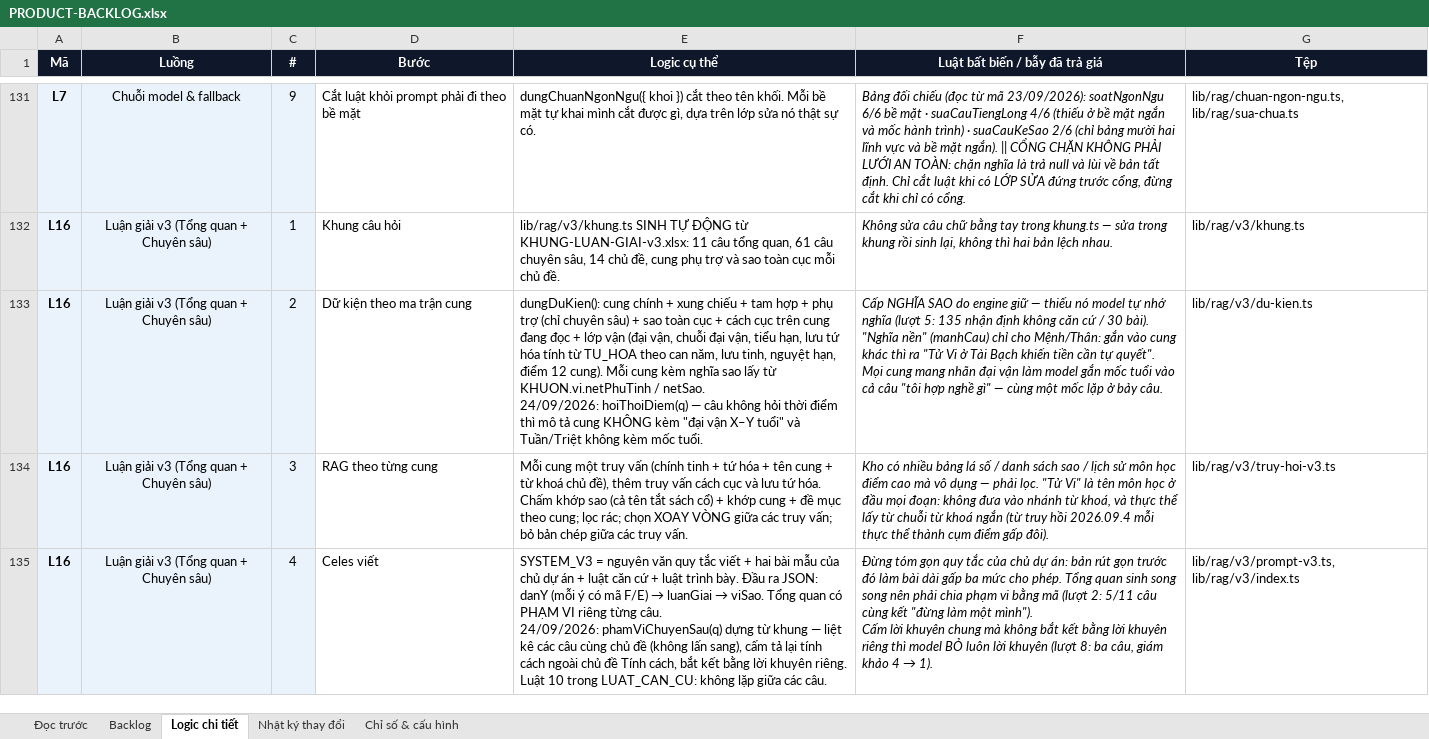
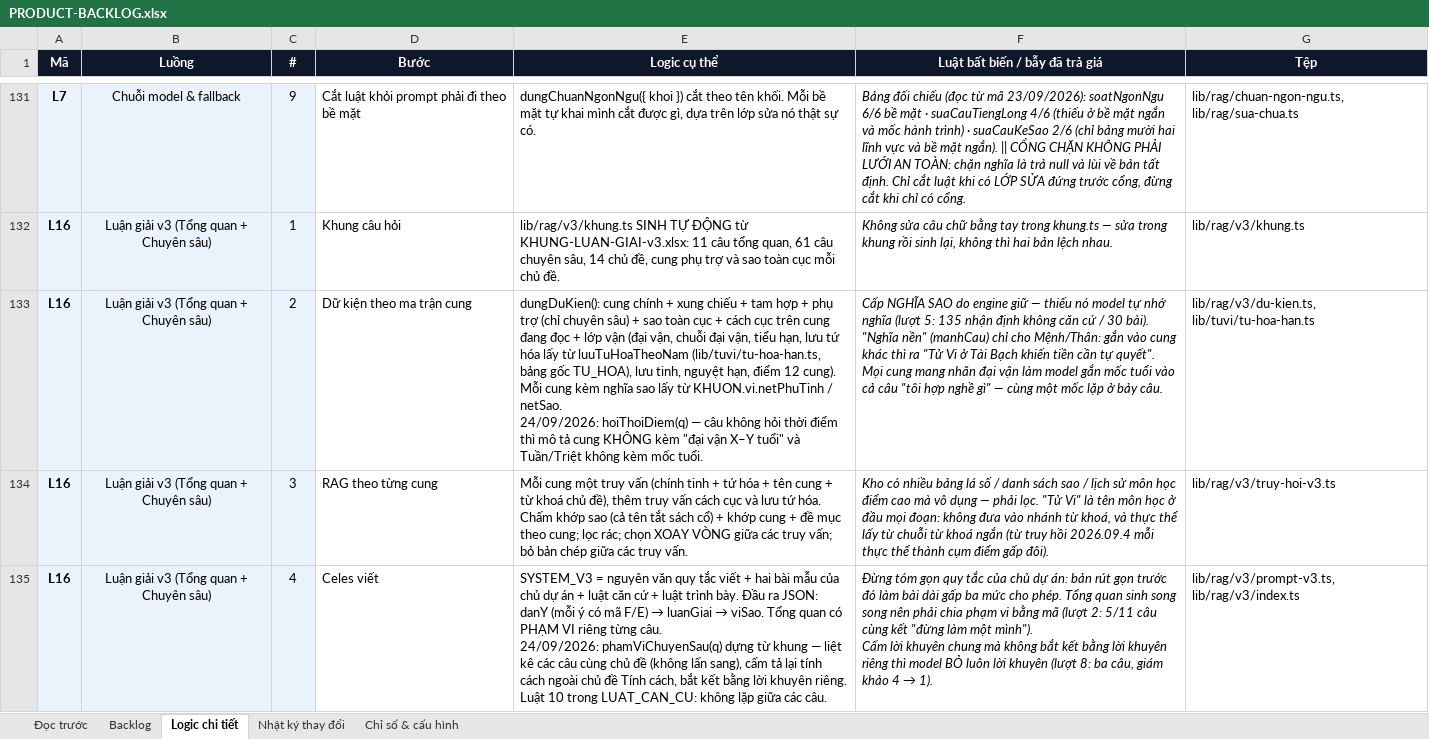
Before and after one commit to Hieuzz05/Celestia-tuvi, an Excel workbook: PRODUCT-BACKLOG.xlsx, sheet Logic chi tiết, drawn as a sheet; only a part is shown, gaps mark what is left out; values as stored, in another font and other column widths than the file's, no borders; the diff covers the shown part only; the diff names each change by its address in the sheet, - before the commit and + after, or states it on an @@ line.

```diff
--- a/PRODUCT-BACKLOG.xlsx (sheet Logic chi tiết)
+++ b/PRODUCT-BACKLOG.xlsx (sheet Logic chi tiết)
-E133 (Logic cụ thể): …tứ hóa tính từ TU_HOA theo can năm, lưu tinh,…
+E133 (Logic cụ thể): …tứ hóa lấy từ luuTuHoaTheoNam (lib/tuvi/tu-hoa-han.ts, bảng gốc TU_HOA), lưu tinh,…
-G133 (Tệp): lib/rag/v3/du-kien.ts
+G133 (Tệp): lib/rag/v3/du-kien.ts, lib/tuvi/tu-hoa-han.ts
```
Also changed, not shown: 1 added row elsewhere in this sheet, sheet Nhật ký thay đổi, sheet Backlog, 7 other files.
